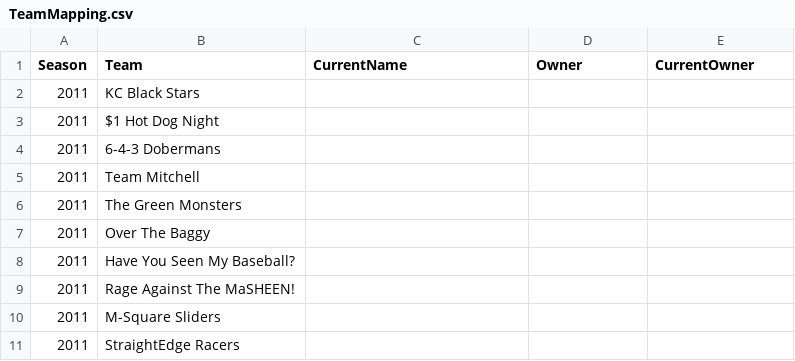
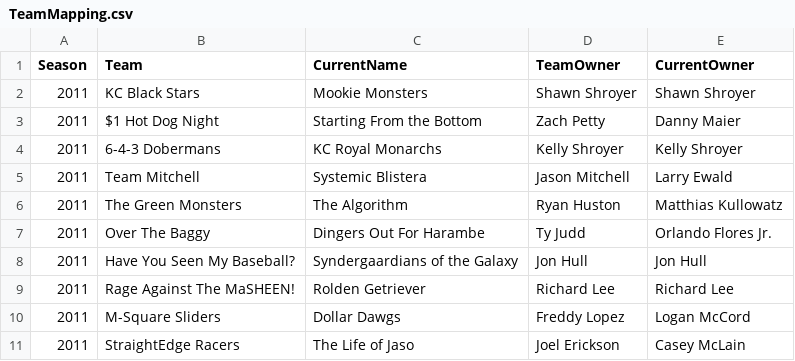
Before and after one commit to mattyanselmo/RenegadesHistoryApp, a CSV file: TeamMapping.csv, drawn as a sheet; only a part is shown; the diff covers the shown part only.

Commit message:
Added owner and franchise records panels

```diff
--- a/TeamMapping.csv
+++ b/TeamMapping.csv
@@ -1,11 +1,11 @@
-Season,Team,CurrentName,Owner,CurrentOwner
-2011,KC Black Stars,,,
-2011,$1 Hot Dog Night,,,
-2011,6-4-3 Dobermans,,,
-2011,Team Mitchell,,,
-2011,The Green Monsters,,,
-2011,Over The Baggy,,,
-2011,Have You Seen My Baseball?,,,
-2011,Rage Against  The MaSHEEN!,,,
-2011,M-Square Sliders,,,
-2011,StraightEdge Racers,,,
+Season,Team,CurrentName,TeamOwner,CurrentOwner
+2011,KC Black Stars,Mookie Monsters,Shawn Shroyer,Shawn Shroyer
+2011,$1 Hot Dog Night,Starting From the Bottom,Zach Petty,Danny Maier
+2011,6-4-3 Dobermans,KC Royal Monarchs,Kelly Shroyer,Kelly Shroyer
+2011,Team Mitchell,Systemic Blistera,Jason Mitchell,Larry Ewald
+2011,The Green Monsters,The Algorithm,Ryan Huston,Matthias Kullowatz
+2011,Over The Baggy,Dingers Out For Harambe,Ty Judd,Orlando Flores Jr.
+2011,Have You Seen My Baseball?,Syndergaardians of the Galaxy,Jon Hull,Jon Hull
+2011,Rage Against  The MaSHEEN!,Rolden Getriever,Richard Lee,Richard Lee
+2011,M-Square Sliders,Dollar Dawgs,Freddy Lopez,Logan McCord
+2011,StraightEdge Racers,The Life of Jaso,Joel Erickson,Casey McLain
```
Also changed, not shown: 2 added rows, 1 removed row and 138 edited cells elsewhere in this file, 8 other files.
